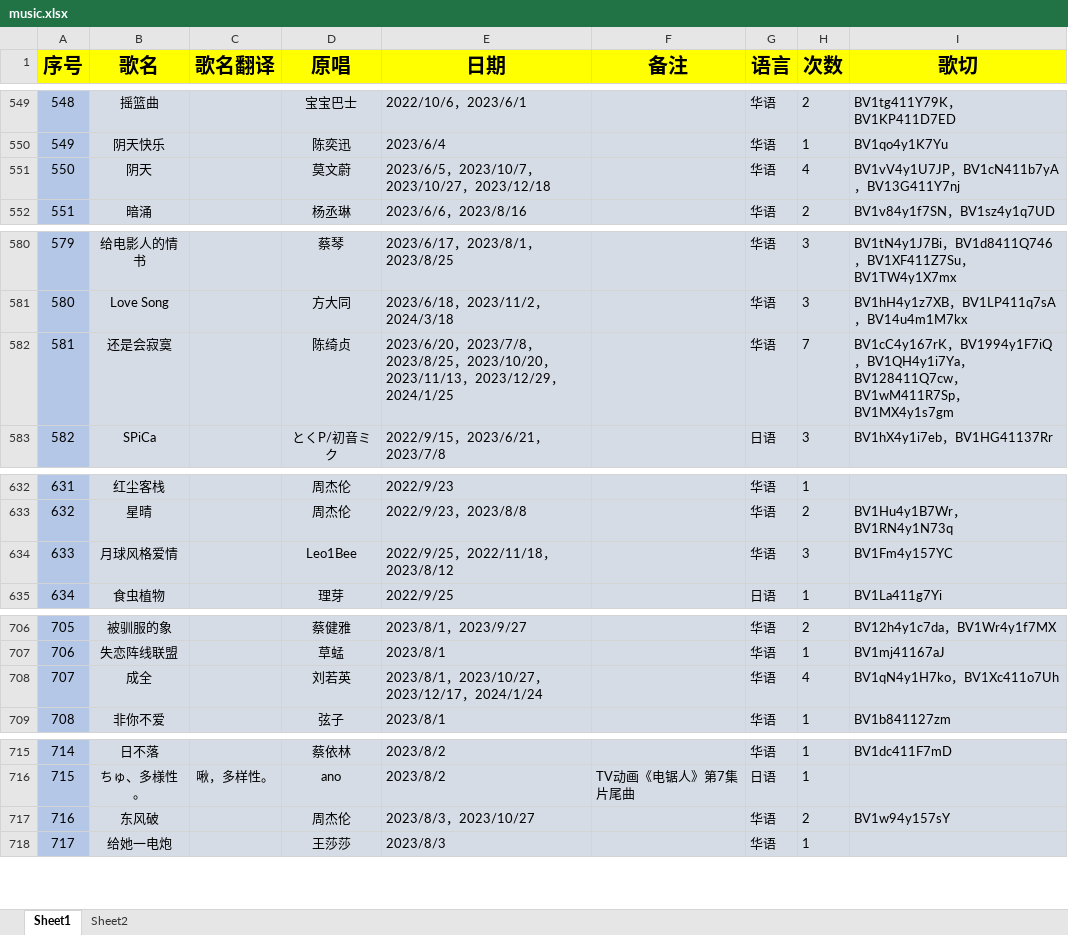
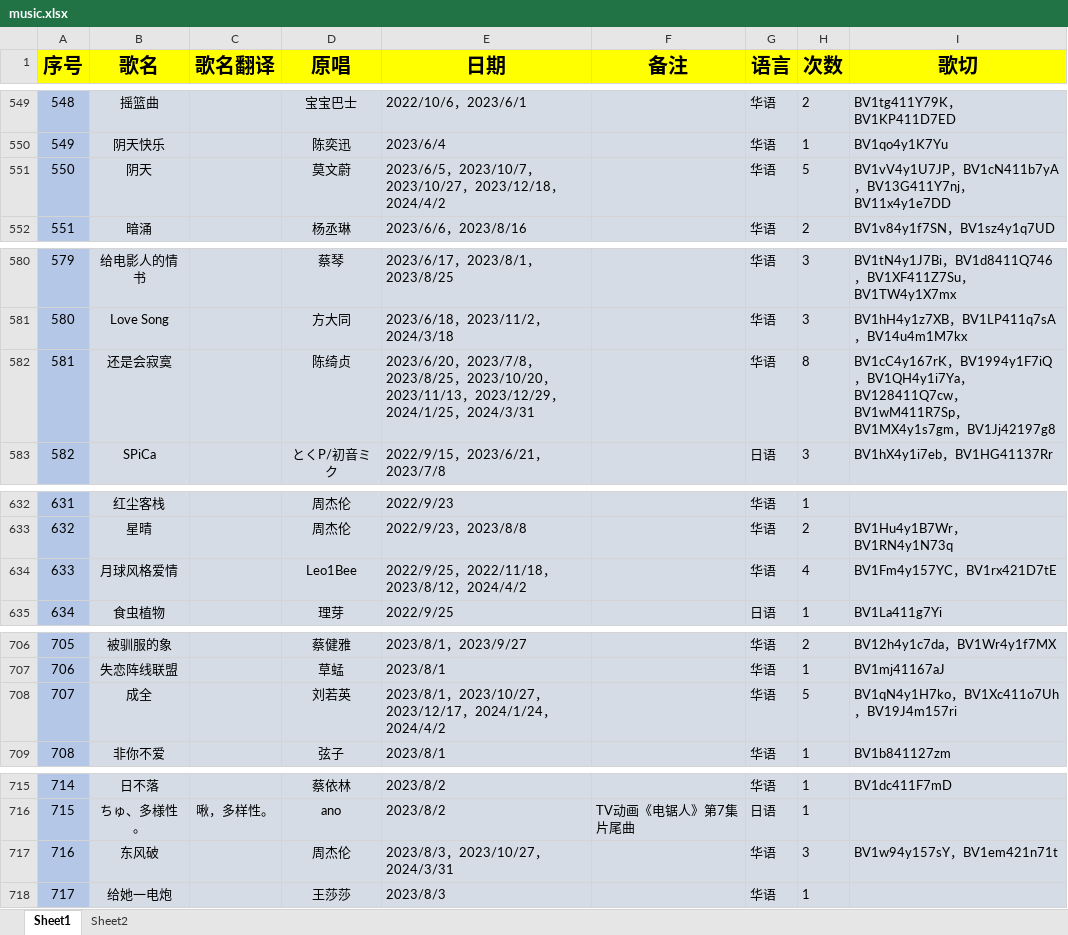
Before and after one commit to starsJuly/sui-song-list, an Excel workbook: scripts/music.xlsx, sheet Sheet1, drawn as a sheet; only a part is shown, gaps mark what is left out; values as stored, in another font and other column widths than the file's, no borders; the diff covers the shown part only; the diff names each change by its address in the sheet, - before the commit and + after, or states it on an @@ line.

```diff
--- a/scripts/music.xlsx (sheet Sheet1)
+++ b/scripts/music.xlsx (sheet Sheet1)
-E551 (日期): 2023/6/5，2023/10/7，2023/10/27，2023/12/18
+E551 (日期): 2023/6/5，2023/10/7，2023/10/27，2023/12/18，2024/4/2
-H551 (次数): 4
+H551 (次数): 5
-I551 (歌切): BV1vV4y1U7JP，BV1cN411b7yA，BV13G411Y7nj
+I551 (歌切): BV1vV4y1U7JP，BV1cN411b7yA，BV13G411Y7nj，BV11x4y1e7DD
-E582 (日期): …，2024/1/25
+E582 (日期): …，2024/1/25，2024/3/31
-H582 (次数): 7
+H582 (次数): 8
-I582 (歌切): …，BV1MX4y1s7gm
+I582 (歌切): …，BV1MX4y1s7gm，BV1Jj42197g8
-E634 (日期): 2022/9/25，2022/11/18，2023/8/12
+E634 (日期): 2022/9/25，2022/11/18，2023/8/12，2024/4/2
-H634 (次数): 3
+H634 (次数): 4
-I634 (歌切): BV1Fm4y157YC
+I634 (歌切): BV1Fm4y157YC，BV1rx421D7tE
-E708 (日期): 2023/8/1，2023/10/27，2023/12/17，2024/1/24
+E708 (日期): 2023/8/1，2023/10/27，2023/12/17，2024/1/24，2024/4/2
-H708 (次数): 4
+H708 (次数): 5
-I708 (歌切): BV1qN4y1H7ko，BV1Xc411o7Uh
+I708 (歌切): BV1qN4y1H7ko，BV1Xc411o7Uh，BV19J4m157ri
-E717 (日期): 2023/8/3，2023/10/27
+E717 (日期): 2023/8/3，2023/10/27，2024/3/31
-H717 (次数): 2
+H717 (次数): 3
-I717 (歌切): BV1w94y157sY
+I717 (歌切): BV1w94y157sY，BV1em421n71t
```
Also changed, not shown: 28 edited cells elsewhere in this sheet, 1 other file.
